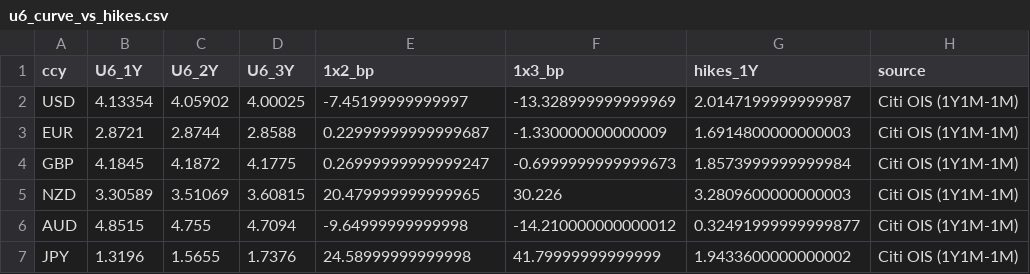
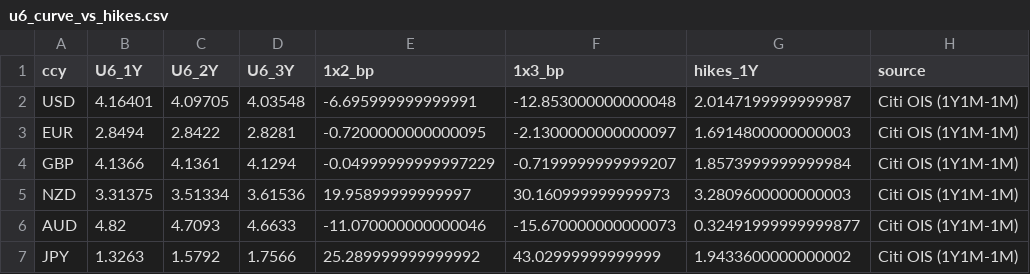
Before and after one commit to aggasuk/sadash, a CSV file: u6_curve_vs_hikes.csv, drawn as a sheet; only a part is shown; the diff covers the shown part only.

```diff
--- a/u6_curve_vs_hikes.csv
+++ b/u6_curve_vs_hikes.csv
@@ -1,7 +1,7 @@
 ccy,U6_1Y,U6_2Y,U6_3Y,1x2_bp,1x3_bp,hikes_1Y,source
-USD,4.13354,4.05902,4.00025,-7.45199999999997,-13.328999999999969,2.0147199999999987,Citi OIS (1Y1M-1M)
-EUR,2.8721,2.8744,2.8588,0.22999999999999687,-1.330000000000009,1.6914800000000003,Citi OIS (1Y1M-1M)
-GBP,4.1845,4.1872,4.1775,0.26999999999999247,-0.6999999999999673,1.8573999999999984,Citi OIS (1Y1M-1M)
-NZD,3.30589,3.51069,3.60815,20.479999999999965,30.226,3.2809600000000003,Citi OIS (1Y1M-1M)
-AUD,4.8515,4.755,4.7094,-9.64999999999998,-14.210000000000012,0.32491999999999877,Citi OIS (1Y1M-1M)
-JPY,1.3196,1.5655,1.7376,24.58999999999998,41.79999999999999,1.9433600000000002,Citi OIS (1Y1M-1M)
+USD,4.16401,4.09705,4.03548,-6.695999999999991,-12.853000000000048,2.0147199999999987,Citi OIS (1Y1M-1M)
+EUR,2.8494,2.8422,2.8281,-0.7200000000000095,-2.1300000000000097,1.6914800000000003,Citi OIS (1Y1M-1M)
+GBP,4.1366,4.1361,4.1294,-0.04999999999997229,-0.7199999999999207,1.8573999999999984,Citi OIS (1Y1M-1M)
+NZD,3.31375,3.51334,3.61536,19.95899999999997,30.160999999999973,3.2809600000000003,Citi OIS (1Y1M-1M)
+AUD,4.82,4.7093,4.6633,-11.070000000000046,-15.670000000000073,0.32491999999999877,Citi OIS (1Y1M-1M)
+JPY,1.3263,1.5792,1.7566,25.289999999999992,43.02999999999999,1.9433600000000002,Citi OIS (1Y1M-1M)
```
Also changed, not shown: 24 edited cells elsewhere in this file, 48 other files.
